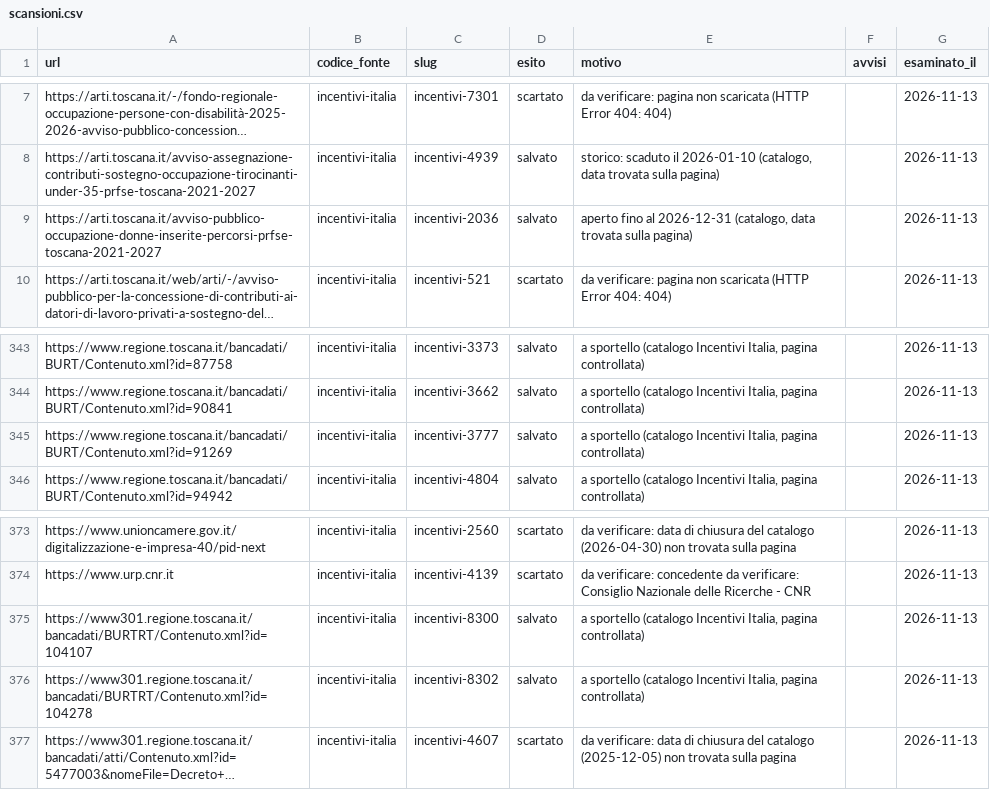
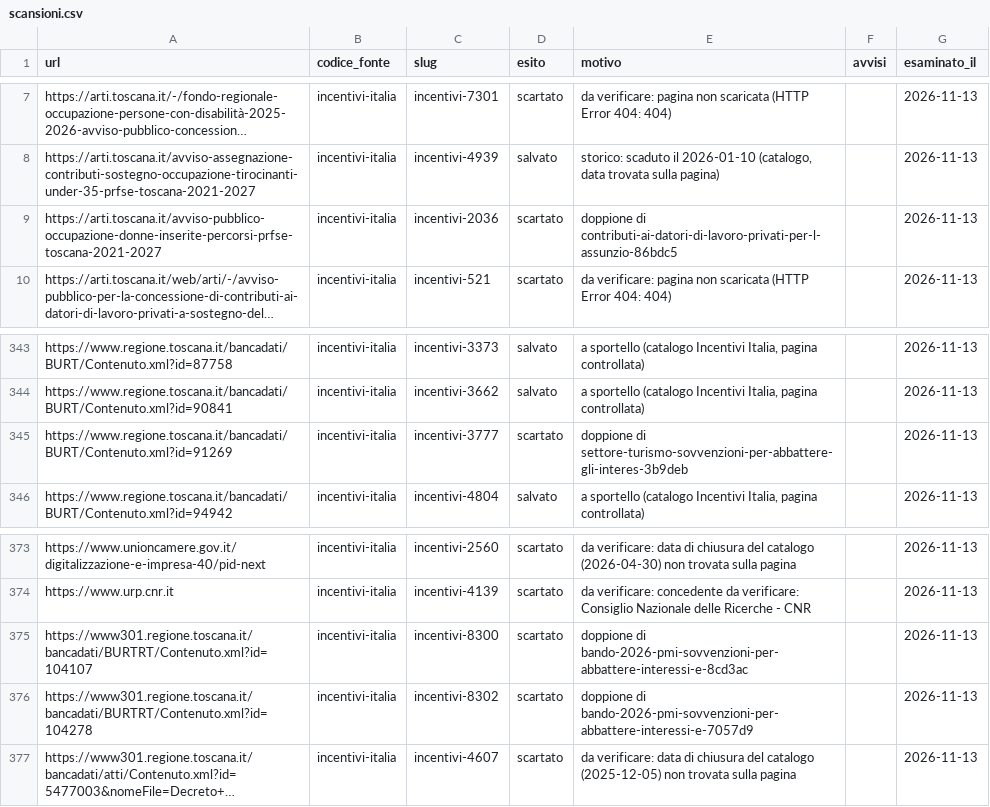
Before and after one commit to Pbpiombo/rag-bandi-comunali, a CSV file: data/processed/scansioni.csv, drawn as a sheet; only a part is shown, gaps mark what is left out; long unchanged cells end in …; the diff names each change by its address in the sheet, - before the commit and + after, or states it on an @@ line.

```diff
--- a/data/processed/scansioni.csv
+++ b/data/processed/scansioni.csv
-D9 (esito): salvato
+D9 (esito): scartato
-E9 (motivo): aperto fino al 2026-12-31 (catalogo, data trovata sulla pagina)
+E9 (motivo): doppione di contributi-ai-datori-di-lavoro-privati-per-l-assunzio-86bdc5
-D345 (esito): salvato
+D345 (esito): scartato
-E345 (motivo): a sportello (catalogo Incentivi Italia, pagina controllata)
+E345 (motivo): doppione di settore-turismo-sovvenzioni-per-abbattere-gli-interes-3b9deb
-D375:D376 (esito): salvato
+D375:D376 (esito): scartato
-E375 (motivo): a sportello (catalogo Incentivi Italia, pagina controllata)
+E375 (motivo): doppione di bando-2026-pmi-sovvenzioni-per-abbattere-interessi-e-8cd3ac
-E376 (motivo): a sportello (catalogo Incentivi Italia, pagina controllata)
+E376 (motivo): doppione di bando-2026-pmi-sovvenzioni-per-abbattere-interessi-e-7057d9
```
Also changed, not shown: data/processed/bandi.csv, data/processed/beneficiari_bando.csv, 11 other files.
